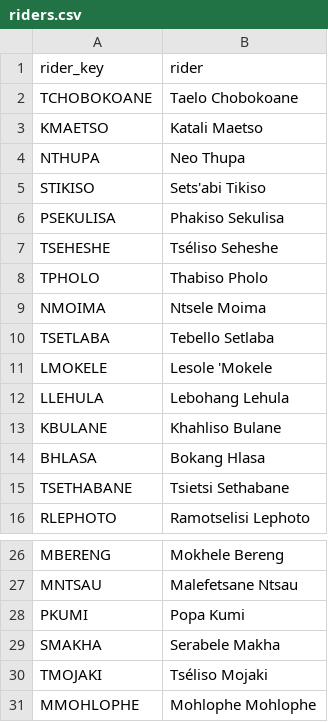
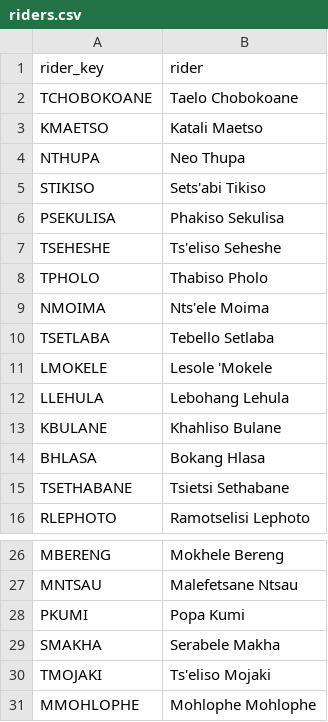
Before and after one commit to Kharatsa/STT-ODK-Forms, a CSV file: metadata/riders.csv, drawn as a sheet; only a part is shown, gaps mark what is left out.

Commit message:
updated rider name spelling

```diff
--- a/metadata/riders.csv
+++ b/metadata/riders.csv
@@ -6,5 +6,5 @@ STIKISO,Sets'abi Tikiso
 PSEKULISA,Phakiso Sekulisa
-TSEHESHE,Tséliso Seheshe
+TSEHESHE,Ts'eliso Seheshe
 TPHOLO,Thabiso Pholo
-NMOIMA,Ntsele Moima
+NMOIMA,Nts'ele Moima
 TSETLABA,Tebello Setlaba
@@ -29,3 +29,3 @@ PKUMI,Popa Kumi
 SMAKHA,Serabele Makha
-TMOJAKI,Tséliso Mojaki
+TMOJAKI,Ts'eliso Mojaki
 MMOHLOPHE,Mohlophe Mohlophe
```
